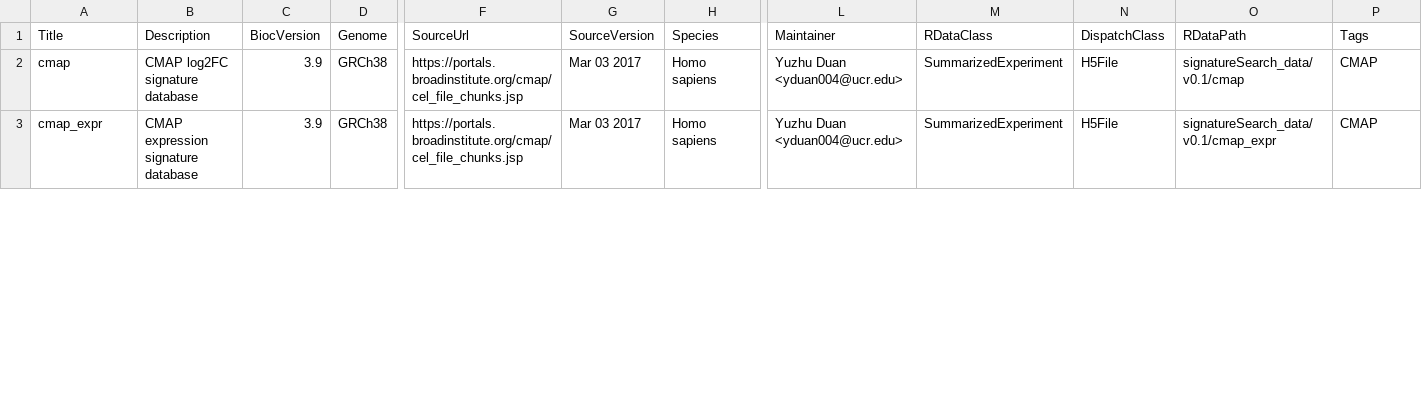
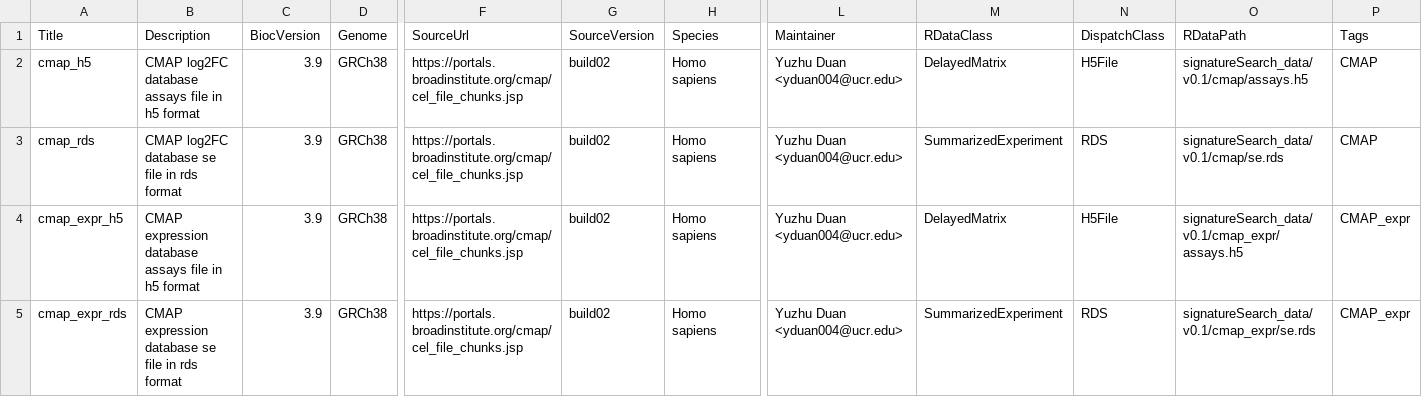
Before and after one commit to girke-lab/signatureSearchData, a CSV file: inst/extdata/metadata.csv, drawn as a sheet; only a part is shown, gaps mark what is left out; rows hold the shown columns only; the diff covers the shown part only; the diff names each change by its address in the sheet, - before the commit and + after, or states it on an @@ line.

```diff
--- a/inst/extdata/metadata.csv
+++ b/inst/extdata/metadata.csv
-A2 (Title): cmap
+A2 (Title): cmap_h5
-B2 (Description): CMAP log2FC signature database
+B2 (Description): CMAP log2FC database assays file in h5 format
-G2:G3 (SourceVersion): Mar 03 2017
+G2:G3 (SourceVersion): build02
-M2 (RDataClass): SummarizedExperiment
+M2 (RDataClass): DelayedMatrix
-O2 (RDataPath): signatureSearch_data/v0.1/cmap
+O2 (RDataPath): signatureSearch_data/v0.1/cmap/assays.h5
-A3 (Title): cmap_expr
+A3 (Title): cmap_rds
-B3 (Description): CMAP expression signature database
+B3 (Description): CMAP log2FC database se file in rds format
-N3 (DispatchClass): H5File
+N3 (DispatchClass): RDS
-O3 (RDataPath): signatureSearch_data/v0.1/cmap_expr
+O3 (RDataPath): signatureSearch_data/v0.1/cmap/se.rds
+row 4: cmap_expr_h5 | CMAP expression database assays file in h5 format | 3.9 | GRCh38 | https://portals.broadinstitute.org/cmap/cel_file_chunks.jsp | build02 | Homo sapiens | Yuzhu Duan <yduan004@ucr.edu> | DelayedMatrix | H5File | signatureSearch_data/v0.1/cmap_expr/assays.h5 | CMAP_expr
+row 5: cmap_expr_rds | CMAP expression database se file in rds format | 3.9 | GRCh38 | https://portals.broadinstitute.org/cmap/cel_file_chunks.jsp | build02 | Homo sapiens | Yuzhu Duan <yduan004@ucr.edu> | SummarizedExperiment | RDS | signatureSearch_data/v0.1/cmap_expr/se.rds | CMAP_expr
```
Also changed, not shown: 2 added rows and 9 edited cells elsewhere in this file, 1 other file.
